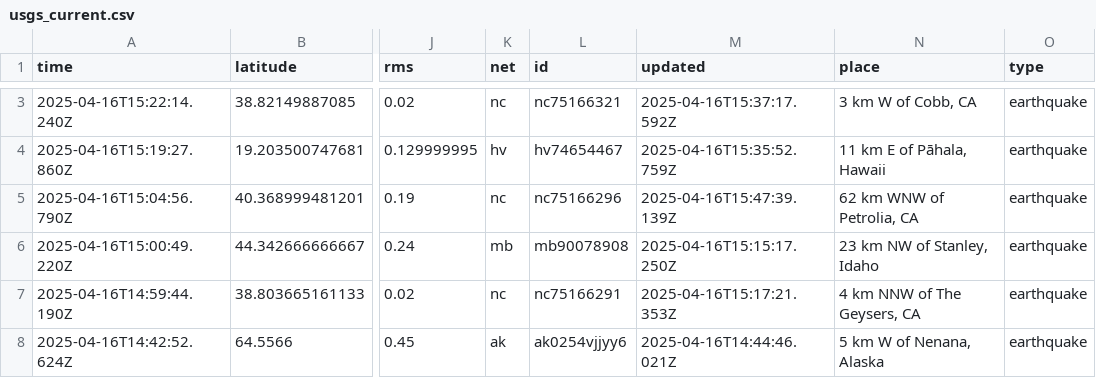
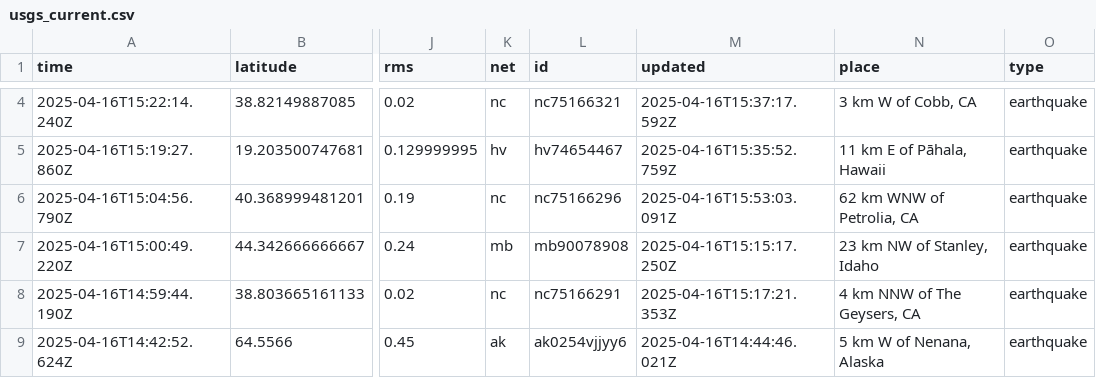
Before and after one commit to xaqanik/actions_test, a CSV file: usgs_current.csv, drawn as a sheet; only a part is shown, gaps mark what is left out; addresses are those after the commit; the diff covers the shown part only; the diff names each change by its address in the sheet, - before the commit and + after, or states it on an @@ line.

```diff
--- a/usgs_current.csv
+++ b/usgs_current.csv
-M6 (updated): 2025-04-16T15:47:39.139Z
+M6 (updated): 2025-04-16T15:53:03.091Z
```
Also changed, not shown: 3 added rows, 3 removed rows and 2 edited cells elsewhere in this file.
